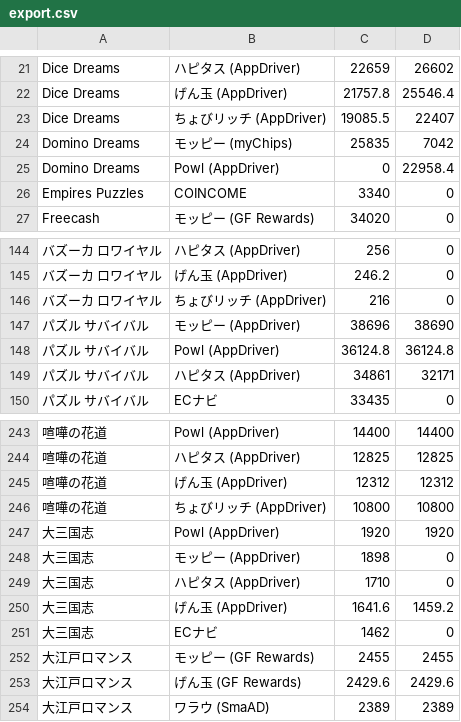
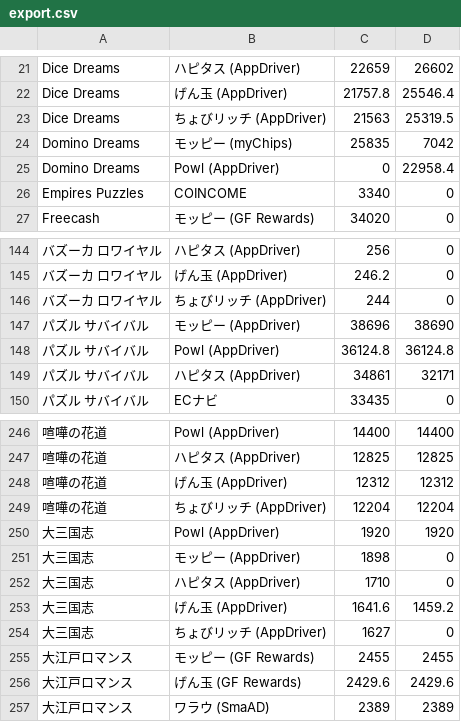
Before and after one commit to kochalog/dokotoku-data, a CSV file: daily/export.csv, drawn as a sheet; only a part is shown, gaps mark what is left out; addresses are those after the commit; the diff covers the shown part only; the diff names each change by its address in the sheet, - before the commit and + after, or states it on an @@ line.

```diff
--- a/daily/export.csv
+++ b/daily/export.csv
-C23: 19085.5
+C23: 21563
-D23: 22407
+D23: 25319.5
-C146: 216
+C146: 244
-C249: 10800
+C249: 12204
-D249: 10800
+D249: 12204
-B254: ECナビ
+B254: ちょびリッチ (AppDriver)
-C254: 1462
+C254: 1627
```
Also changed, not shown: 6 added rows, 2 removed rows and 12 edited cells elsewhere in this file, 2 other files.
